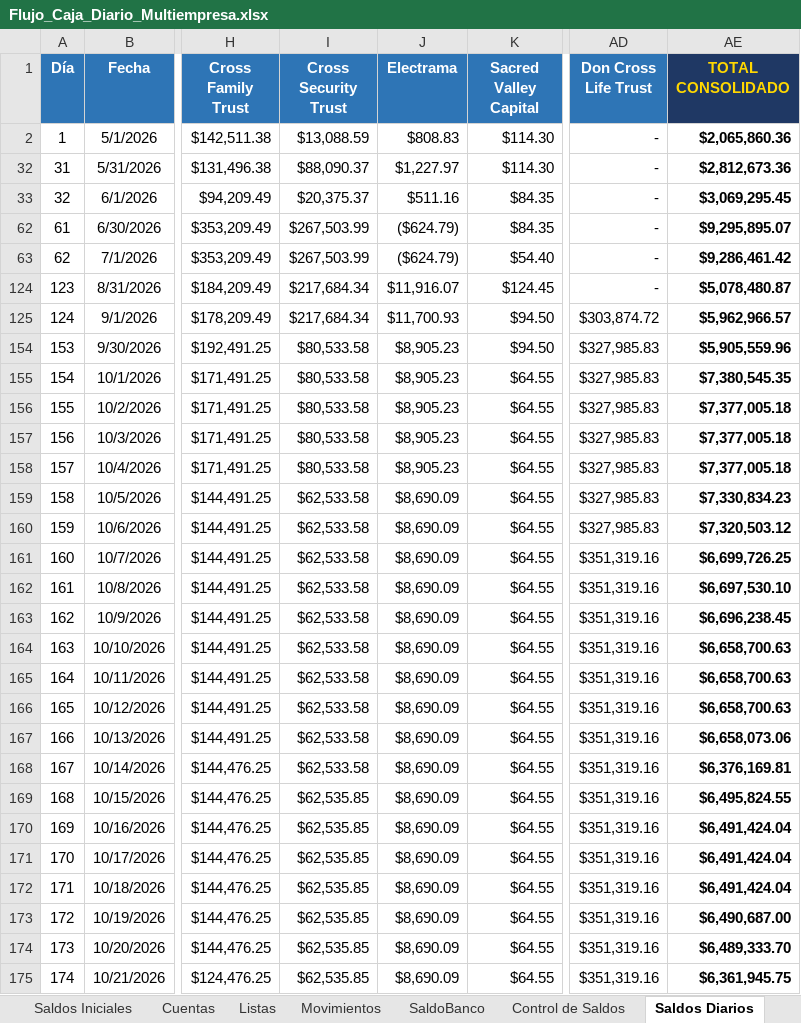
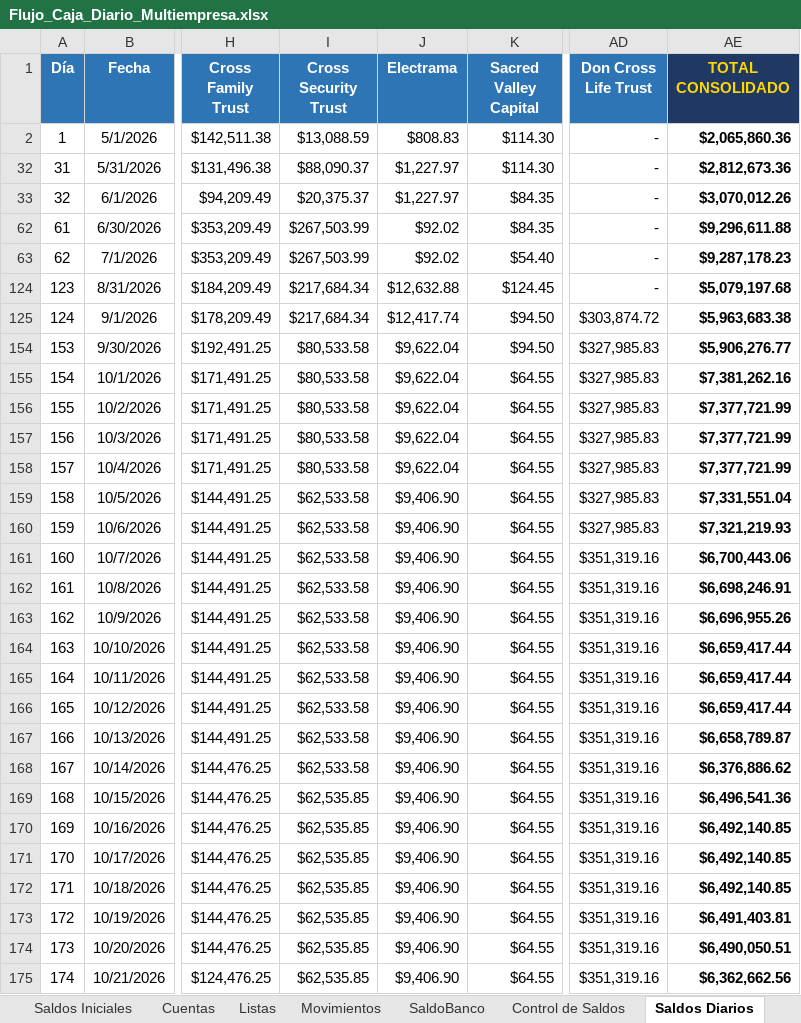
Before and after one commit to renzotr9-crypto/tesoreria, an Excel workbook: Flujo_Caja_Diario_Multiempresa.xlsx, sheet Saldos Diarios, drawn as a sheet; only a part is shown, gaps mark what is left out; values as stored, in another font and other column widths than the file's, no borders; conditional formats and table styles not drawn; the diff covers the shown part only; the diff names each change by its address in the sheet, - before the commit and + after, or states it on an @@ line.

```diff
--- a/Flujo_Caja_Diario_Multiempresa.xlsx (sheet Saldos Diarios)
+++ b/Flujo_Caja_Diario_Multiempresa.xlsx (sheet Saldos Diarios)
-J33 (Electrama): $511.16
+J33 (Electrama): $1,227.97
-AE33 (TOTAL CONSOLIDADO): $3,069,295.45
+AE33 (TOTAL CONSOLIDADO): $3,070,012.26
-J62:J63 (Electrama): ($624.79)
+J62:J63 (Electrama): $92.02
-AE62 (TOTAL CONSOLIDADO): $9,295,895.07
+AE62 (TOTAL CONSOLIDADO): $9,296,611.88
-AE63 (TOTAL CONSOLIDADO): $9,286,461.42
+AE63 (TOTAL CONSOLIDADO): $9,287,178.23
-J124 (Electrama): $11,916.07
+J124 (Electrama): $12,632.88
-AE124 (TOTAL CONSOLIDADO): $5,078,480.87
+AE124 (TOTAL CONSOLIDADO): $5,079,197.68
-J125 (Electrama): $11,700.93
+J125 (Electrama): $12,417.74
-AE125 (TOTAL CONSOLIDADO): $5,962,966.57
+AE125 (TOTAL CONSOLIDADO): $5,963,683.38
-J154:J158 (Electrama): $8,905.23
+J154:J158 (Electrama): $9,622.04
-AE154 (TOTAL CONSOLIDADO): $5,905,559.96
+AE154 (TOTAL CONSOLIDADO): $5,906,276.77
-AE155 (TOTAL CONSOLIDADO): $7,380,545.35
+AE155 (TOTAL CONSOLIDADO): $7,381,262.16
-AE156:AE158 (TOTAL CONSOLIDADO): $7,377,005.18
+AE156:AE158 (TOTAL CONSOLIDADO): $7,377,721.99
-J159:J175 (Electrama): $8,690.09
+J159:J175 (Electrama): $9,406.90
-AE159 (TOTAL CONSOLIDADO): $7,330,834.23
+AE159 (TOTAL CONSOLIDADO): $7,331,551.04
-AE160 (TOTAL CONSOLIDADO): $7,320,503.12
+AE160 (TOTAL CONSOLIDADO): $7,321,219.93
-AE161 (TOTAL CONSOLIDADO): $6,699,726.25
+AE161 (TOTAL CONSOLIDADO): $6,700,443.06
-AE162 (TOTAL CONSOLIDADO): $6,697,530.10
+AE162 (TOTAL CONSOLIDADO): $6,698,246.91
-AE163 (TOTAL CONSOLIDADO): $6,696,238.45
+AE163 (TOTAL CONSOLIDADO): $6,696,955.26
-AE164:AE166 (TOTAL CONSOLIDADO): $6,658,700.63
+AE164:AE166 (TOTAL CONSOLIDADO): $6,659,417.44
-AE167 (TOTAL CONSOLIDADO): $6,658,073.06
+AE167 (TOTAL CONSOLIDADO): $6,658,789.87
-AE168 (TOTAL CONSOLIDADO): $6,376,169.81
+AE168 (TOTAL CONSOLIDADO): $6,376,886.62
-AE169 (TOTAL CONSOLIDADO): $6,495,824.55
+AE169 (TOTAL CONSOLIDADO): $6,496,541.36
-AE170:AE172 (TOTAL CONSOLIDADO): $6,491,424.04
+AE170:AE172 (TOTAL CONSOLIDADO): $6,492,140.85
-AE173 (TOTAL CONSOLIDADO): $6,490,687.00
+AE173 (TOTAL CONSOLIDADO): $6,491,403.81
-AE174 (TOTAL CONSOLIDADO): $6,489,333.70
+AE174 (TOTAL CONSOLIDADO): $6,490,050.51
-AE175 (TOTAL CONSOLIDADO): $6,361,945.75
+AE175 (TOTAL CONSOLIDADO): $6,362,662.56
```
Also changed, not shown: 64 edited cells elsewhere in this sheet, sheet Movimientos, sheet Lista diaria, sheet SaldoBanco, sheet Saldos Iniciales, hidden cells.
